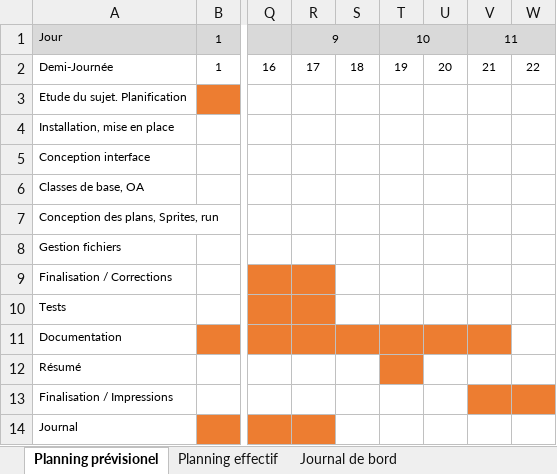
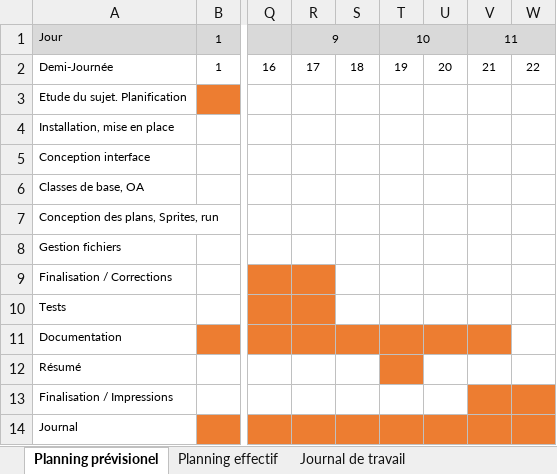
Before and after one commit to AndreGouveiaOliveira/FlappySharp, an Excel workbook: Doc/planning_andre.gvdlv.xlsx, sheet Planning prévisionel, drawn as a sheet; only a part is shown, gaps mark what is left out; values as stored, in another font and other column widths than the file's, no borders; charts and pictures not drawn; the diff names each change by its address in the sheet, - before the commit and + after, or states it on an @@ line.

```diff
--- a/Doc/planning_andre.gvdlv.xlsx (sheet Planning prévisionel)
+++ b/Doc/planning_andre.gvdlv.xlsx (sheet Planning prévisionel)
-sheet tab: Journal de bord
+sheet tab: Journal de travail
-S14:W14 fill: none
+S14:W14 fill: #ED7D31
```
Also changed, not shown: sheet Journal de travail, sheet Planning effectif, charts or pictures, 38 other files.
